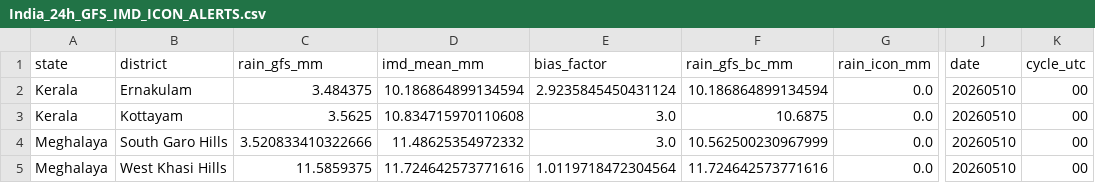
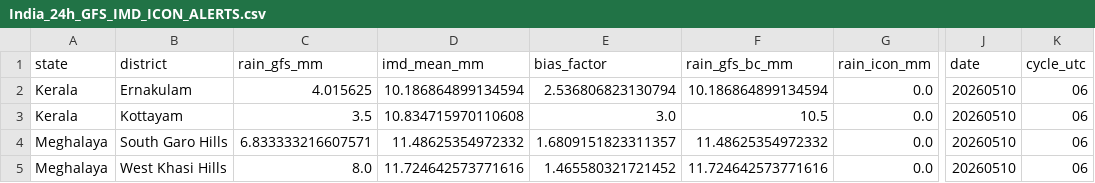
Before and after one commit to ajay2dhy/rainfall-dss, a CSV file: India_24h_GFS_IMD_ICON_ALERTS.csv, drawn as a sheet; only a part is shown, gaps mark what is left out; the diff names each change by its address in the sheet, - before the commit and + after, or states it on an @@ line.

```diff
--- a/India_24h_GFS_IMD_ICON_ALERTS.csv
+++ b/India_24h_GFS_IMD_ICON_ALERTS.csv
-C2 (rain_gfs_mm): 3.484375
+C2 (rain_gfs_mm): 4.015625
-E2 (bias_factor): 2.9235845450431124
+E2 (bias_factor): 2.536806823130794
-K2:K5 (cycle_utc): 00
+K2:K5 (cycle_utc): 06
-C3 (rain_gfs_mm): 3.5625
+C3 (rain_gfs_mm): 3.5
-F3 (rain_gfs_bc_mm): 10.6875
+F3 (rain_gfs_bc_mm): 10.5
-C4 (rain_gfs_mm): 3.520833410322666
+C4 (rain_gfs_mm): 6.833333216607571
-E4 (bias_factor): 3.0
+E4 (bias_factor): 1.6809151823311357
-F4 (rain_gfs_bc_mm): 10.562500230967999
+F4 (rain_gfs_bc_mm): 11.48625354972332
-C5 (rain_gfs_mm): 11.5859375
+C5 (rain_gfs_mm): 8.0
-E5 (bias_factor): 1.0119718472304564
+E5 (bias_factor): 1.465580321721452
```
Also changed, not shown: India_24h_GFS_IMD_ICON_Rainfall.csv.
